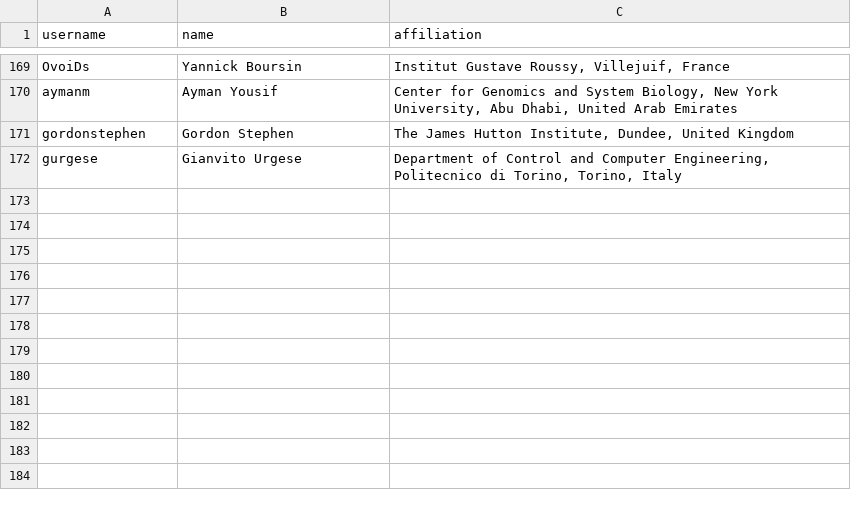
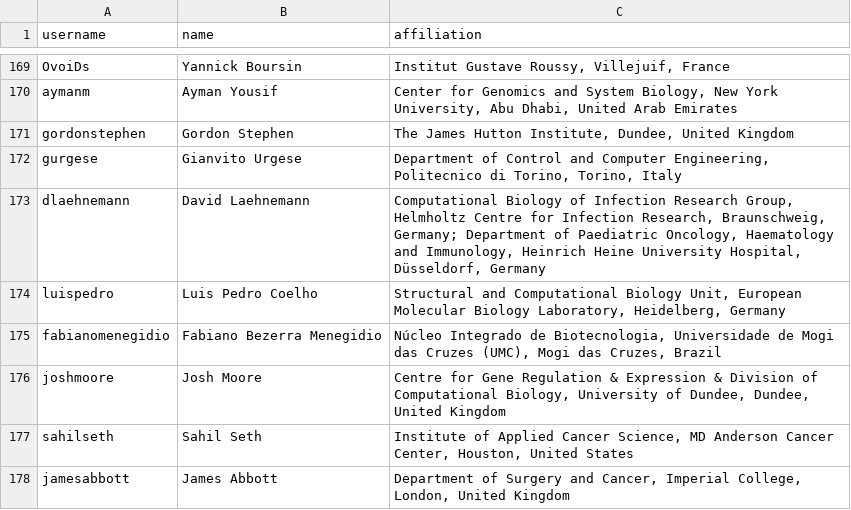
Before and after one commit to bioconda/bioconda-paper, a TSV file: resources/authors.tsv, drawn as a sheet; only a part is shown, gaps mark what is left out; the diff names each change by its address in the sheet, - before the commit and + after, or states it on an @@ line.

```diff
--- a/resources/authors.tsv
+++ b/resources/authors.tsv
+row 173: dlaehnemann | David Laehnemann | Computational Biology of Infection Research Group, Helmholtz Centre for Infection Research, Braunschweig, Germany; Department of Paediatric Oncology, Haematology and Immunology, Heinrich Heine University Hospital, Düsseldorf, Germany
+row 174: luispedro | Luis Pedro Coelho | Structural and Computational Biology Unit, European Molecular Biology Laboratory, Heidelberg, Germany
+row 175: fabianomenegidio | Fabiano Bezerra Menegidio | Núcleo Integrado de Biotecnologia, Universidade de Mogi das Cruzes (UMC), Mogi das Cruzes, Brazil
+row 176: joshmoore | Josh Moore | Centre for Gene Regulation & Expression & Division of Computational Biology, University of Dundee, Dundee, United Kingdom
+row 177: sahilseth | Sahil Seth | Institute of Applied Cancer Science, MD Anderson Cancer Center, Houston, United States
+row 178: jamesabbott | James Abbott | Department of Surgery and Cancer, Imperial College, London, United Kingdom
```
Also changed, not shown: resources/authors-commits.tsv, 1 other file.
